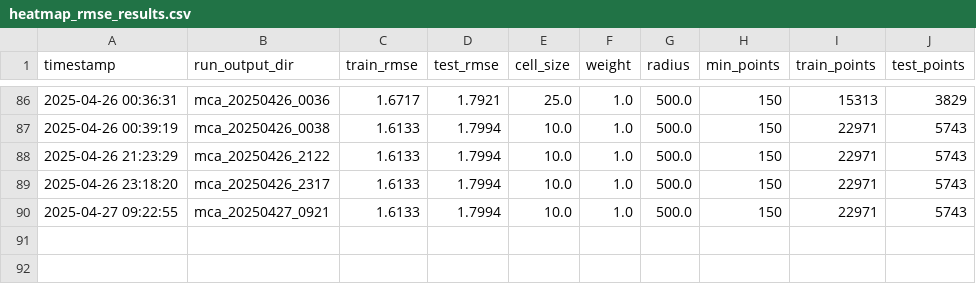
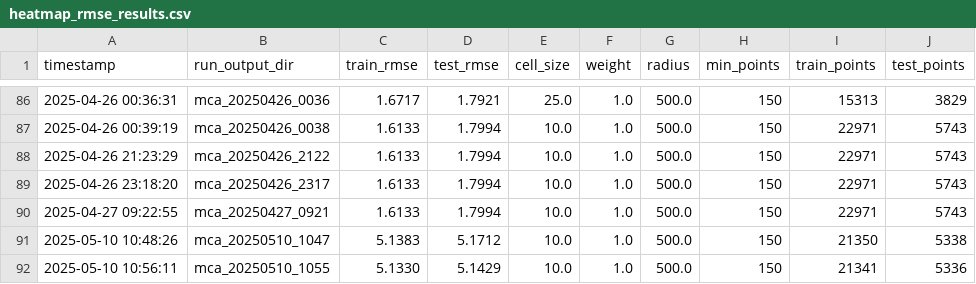
Before and after one commit to pmhalvor/geo4460, a CSV file: mca/output/heatmap_rmse_results.csv, drawn as a sheet; only a part is shown, gaps mark what is left out; the diff names each change by its address in the sheet, - before the commit and + after, or states it on an @@ line.

Commit message:
run activity_details collection & heatmap gen on new machine

```diff
--- a/mca/output/heatmap_rmse_results.csv
+++ b/mca/output/heatmap_rmse_results.csv
+row 91: 2025-05-10 10:48:26 | mca_20250510_1047 | 5.1383 | 5.1712 | 10.0 | 1.0 | 500.0 | 150 | 21350 | 5338
+row 92: 2025-05-10 10:56:11 | mca_20250510_1055 | 5.1330 | 5.1429 | 10.0 | 1.0 | 500.0 | 150 | 21341 | 5336
```
Also changed, not shown: 2 other files.
